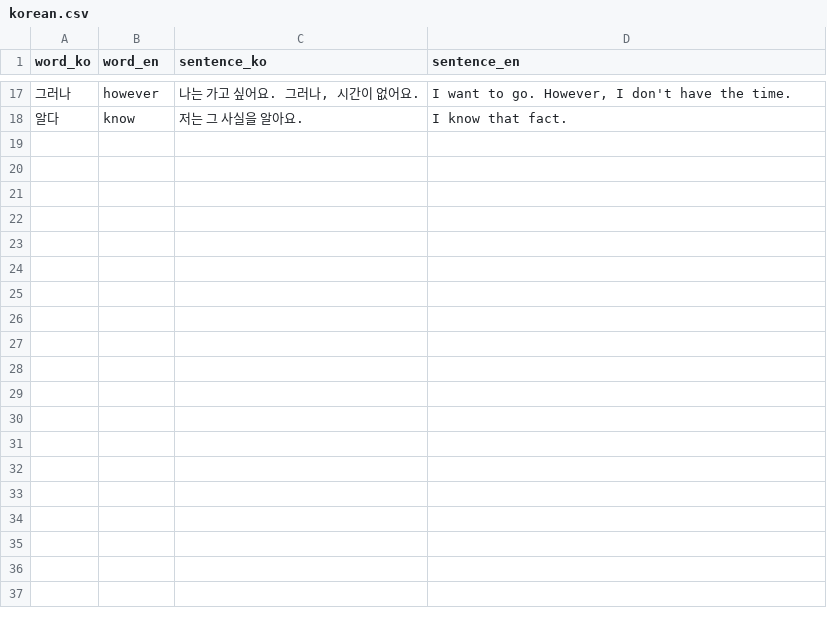
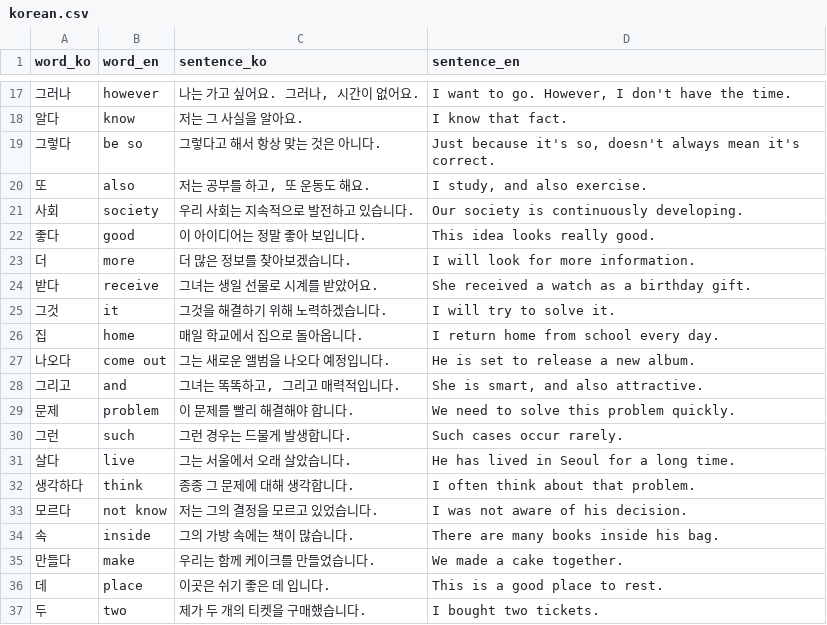
Before and after one commit to jaroslaw-weber/10k-sentence-journey, a CSV file: public/sentence/korean.csv, drawn as a sheet; only a part is shown, gaps mark what is left out; the diff names each change by its address in the sheet, - before the commit and + after, or states it on an @@ line.

Commit message:
add sentence prompt generator, small fixes

```diff
--- a/public/sentence/korean.csv
+++ b/public/sentence/korean.csv
+row 19: 그렇다 | be so | 그렇다고 해서 항상 맞는 것은 아니다. | Just because it's so, doesn't always mean it's correct.
+row 20: 또 | also | 저는 공부를 하고, 또 운동도 해요. | I study, and also exercise.
+row 21: 사회 | society | 우리 사회는 지속적으로 발전하고 있습니다. | Our society is continuously developing.
+row 22: 좋다 | good | 이 아이디어는 정말 좋아 보입니다. | This idea looks really good.
+row 23: 더 | more | 더 많은 정보를 찾아보겠습니다. | I will look for more information.
+row 24: 받다 | receive | 그녀는 생일 선물로 시계를 받았어요. | She received a watch as a birthday gift.
+row 25: 그것 | it | 그것을 해결하기 위해 노력하겠습니다. | I will try to solve it.
+row 26: 집 | home | 매일 학교에서 집으로 돌아옵니다. | I return home from school every day.
+row 27: 나오다 | come out | 그는 새로운 앨범을 나오다 예정입니다. | He is set to release a new album.
+row 28: 그리고 | and | 그녀는 똑똑하고, 그리고 매력적입니다. | She is smart, and also attractive.
+row 29: 문제 | problem | 이 문제를 빨리 해결해야 합니다. | We need to solve this problem quickly.
+row 30: 그런 | such | 그런 경우는 드물게 발생합니다. | Such cases occur rarely.
+row 31: 살다 | live | 그는 서울에서 오래 살았습니다. | He has lived in Seoul for a long time.
+row 32: 생각하다 | think | 종종 그 문제에 대해 생각합니다. | I often think about that problem.
+row 33: 모르다 | not know | 저는 그의 결정을 모르고 있었습니다. | I was not aware of his decision.
+row 34: 속 | inside | 그의 가방 속에는 책이 많습니다. | There are many books inside his bag.
+row 35: 만들다 | make | 우리는 함께 케이크를 만들었습니다. | We made a cake together.
+row 36: 데 | place | 이곳은 쉬기 좋은 데 입니다. | This is a good place to rest.
+row 37: 두 | two | 제가 두 개의 티켓을 구매했습니다. | I bought two tickets.
```
Also changed, not shown: 3 other files.
